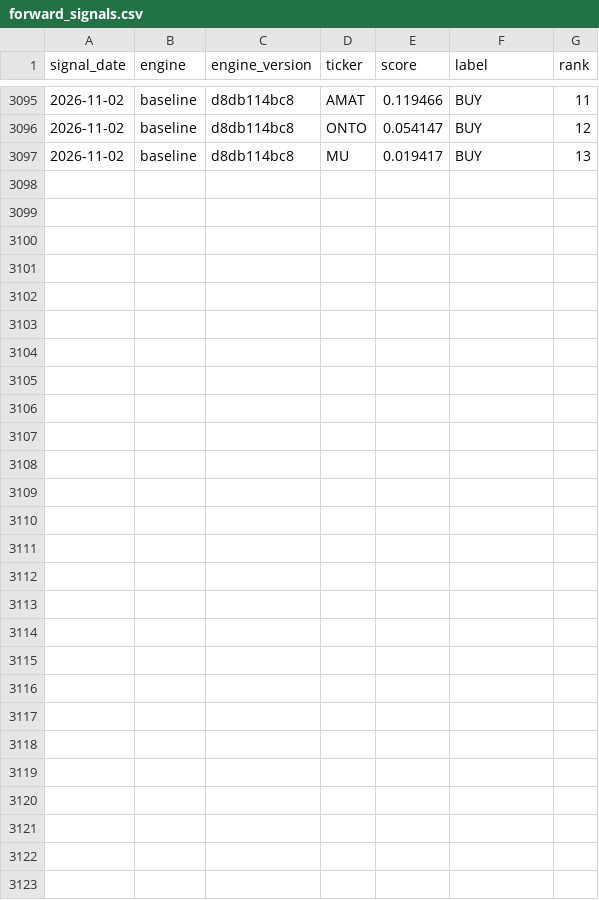
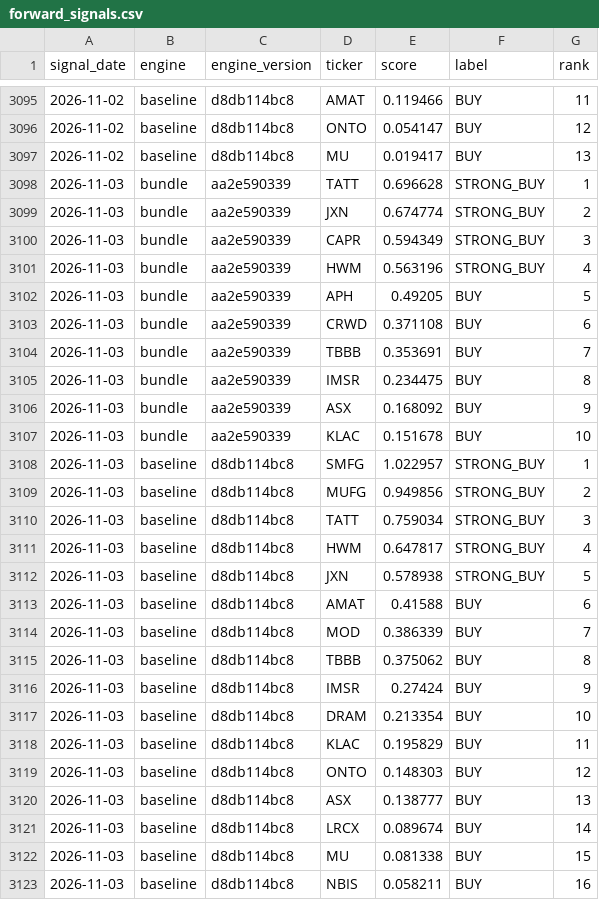
Before and after one commit to djbrig44/squeezes, a CSV file: forward_signals.csv, drawn as a sheet; only a part is shown, gaps mark what is left out; the diff names each change by its address in the sheet, - before the commit and + after, or states it on an @@ line.

```diff
--- a/forward_signals.csv
+++ b/forward_signals.csv
+row 3098: 2026-11-03 | bundle | aa2e590339 | TATT | 0.696628 | STRONG_BUY | 1
+row 3099: 2026-11-03 | bundle | aa2e590339 | JXN | 0.674774 | STRONG_BUY | 2
+row 3100: 2026-11-03 | bundle | aa2e590339 | CAPR | 0.594349 | STRONG_BUY | 3
+row 3101: 2026-11-03 | bundle | aa2e590339 | HWM | 0.563196 | STRONG_BUY | 4
+row 3102: 2026-11-03 | bundle | aa2e590339 | APH | 0.49205 | BUY | 5
+row 3103: 2026-11-03 | bundle | aa2e590339 | CRWD | 0.371108 | BUY | 6
+row 3104: 2026-11-03 | bundle | aa2e590339 | TBBB | 0.353691 | BUY | 7
+row 3105: 2026-11-03 | bundle | aa2e590339 | IMSR | 0.234475 | BUY | 8
+row 3106: 2026-11-03 | bundle | aa2e590339 | ASX | 0.168092 | BUY | 9
+row 3107: 2026-11-03 | bundle | aa2e590339 | KLAC | 0.151678 | BUY | 10
+row 3108: 2026-11-03 | baseline | d8db114bc8 | SMFG | 1.022957 | STRONG_BUY | 1
+row 3109: 2026-11-03 | baseline | d8db114bc8 | MUFG | 0.949856 | STRONG_BUY | 2
+row 3110: 2026-11-03 | baseline | d8db114bc8 | TATT | 0.759034 | STRONG_BUY | 3
+row 3111: 2026-11-03 | baseline | d8db114bc8 | HWM | 0.647817 | STRONG_BUY | 4
+row 3112: 2026-11-03 | baseline | d8db114bc8 | JXN | 0.578938 | STRONG_BUY | 5
+row 3113: 2026-11-03 | baseline | d8db114bc8 | AMAT | 0.41588 | BUY | 6
+row 3114: 2026-11-03 | baseline | d8db114bc8 | MOD | 0.386339 | BUY | 7
+row 3115: 2026-11-03 | baseline | d8db114bc8 | TBBB | 0.375062 | BUY | 8
+row 3116: 2026-11-03 | baseline | d8db114bc8 | IMSR | 0.27424 | BUY | 9
+row 3117: 2026-11-03 | baseline | d8db114bc8 | DRAM | 0.213354 | BUY | 10
+row 3118: 2026-11-03 | baseline | d8db114bc8 | KLAC | 0.195829 | BUY | 11
+row 3119: 2026-11-03 | baseline | d8db114bc8 | ONTO | 0.148303 | BUY | 12
+row 3120: 2026-11-03 | baseline | d8db114bc8 | ASX | 0.138777 | BUY | 13
+row 3121: 2026-11-03 | baseline | d8db114bc8 | LRCX | 0.089674 | BUY | 14
+row 3122: 2026-11-03 | baseline | d8db114bc8 | MU | 0.081338 | BUY | 15
+row 3123: 2026-11-03 | baseline | d8db114bc8 | NBIS | 0.058211 | BUY | 16
```
